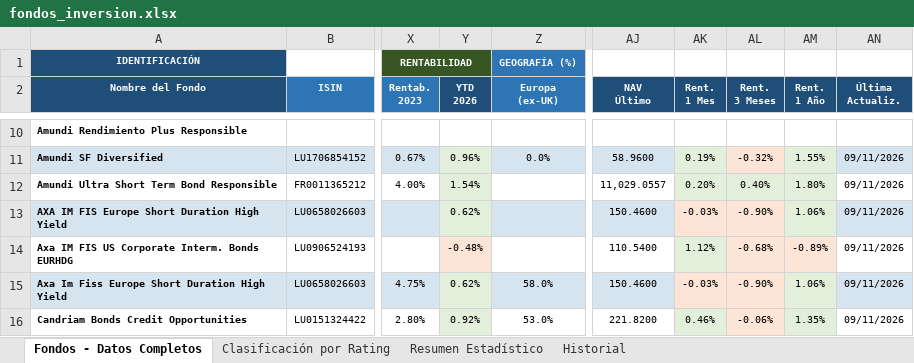
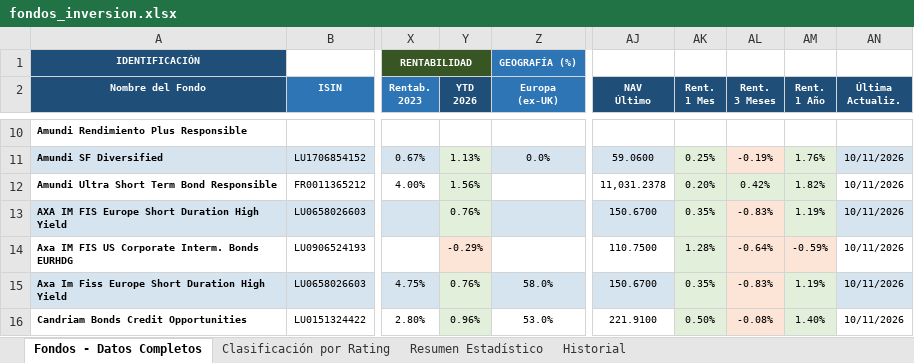
Before and after one commit to amoreno0771234/FONDOS-INVERSION, an Excel workbook: fondos_inversion.xlsx, sheet Fondos - Datos Completos, drawn as a sheet; only a part is shown, gaps mark what is left out; values as stored, in another font and other column widths than the file's, no borders; the diff covers the shown part only; the diff names each change by its address in the sheet, - before the commit and + after, or states it on an @@ line.

```diff
--- a/fondos_inversion.xlsx (sheet Fondos - Datos Completos)
+++ b/fondos_inversion.xlsx (sheet Fondos - Datos Completos)
-Y11 (YTD 2026): 0.96%
+Y11 (YTD 2026): 1.13%
-AJ11 (NAV Último): 58.9600
+AJ11 (NAV Último): 59.0600
-AK11 (Rent. 1 Mes): 0.19%
+AK11 (Rent. 1 Mes): 0.25%
-AL11 (Rent. 3 Meses): -0.32%
+AL11 (Rent. 3 Meses): -0.19%
-AM11 (Rent. 1 Año): 1.55%
+AM11 (Rent. 1 Año): 1.76%
-AN11:AN16 (Última Actualiz.): 09/11/2026
+AN11:AN16 (Última Actualiz.): 10/11/2026
-Y12 (YTD 2026): 1.54%
+Y12 (YTD 2026): 1.56%
-AJ12 (NAV Último): 11,029.0557
+AJ12 (NAV Último): 11,031.2378
-AL12 (Rent. 3 Meses): 0.40%
+AL12 (Rent. 3 Meses): 0.42%
-AM12 (Rent. 1 Año): 1.80%
+AM12 (Rent. 1 Año): 1.82%
-Y13 (YTD 2026): 0.62%
+Y13 (YTD 2026): 0.76%
-AJ13 (NAV Último): 150.4600
+AJ13 (NAV Último): 150.6700
-AK13 (Rent. 1 Mes): -0.03%
+AK13 (Rent. 1 Mes): 0.35%
-AK13 fill: #FCE4D6
+AK13 fill: #E2EFDA
-AL13 (Rent. 3 Meses): -0.90%
+AL13 (Rent. 3 Meses): -0.83%
-AM13 (Rent. 1 Año): 1.06%
+AM13 (Rent. 1 Año): 1.19%
-Y14 (YTD 2026): -0.48%
+Y14 (YTD 2026): -0.29%
-AJ14 (NAV Último): 110.5400
+AJ14 (NAV Último): 110.7500
-AK14 (Rent. 1 Mes): 1.12%
+AK14 (Rent. 1 Mes): 1.28%
-AL14 (Rent. 3 Meses): -0.68%
+AL14 (Rent. 3 Meses): -0.64%
-AM14 (Rent. 1 Año): -0.89%
+AM14 (Rent. 1 Año): -0.59%
-Y15 (YTD 2026): 0.62%
+Y15 (YTD 2026): 0.76%
-AJ15 (NAV Último): 150.4600
+AJ15 (NAV Último): 150.6700
-AK15 (Rent. 1 Mes): -0.03%
+AK15 (Rent. 1 Mes): 0.35%
-AK15 fill: #FCE4D6
+AK15 fill: #E2EFDA
-AL15 (Rent. 3 Meses): -0.90%
+AL15 (Rent. 3 Meses): -0.83%
-AM15 (Rent. 1 Año): 1.06%
+AM15 (Rent. 1 Año): 1.19%
-Y16 (YTD 2026): 0.92%
+Y16 (YTD 2026): 0.96%
-AJ16 (NAV Último): 221.8200
+AJ16 (NAV Último): 221.9100
-AK16 (Rent. 1 Mes): 0.46%
+AK16 (Rent. 1 Mes): 0.50%
-AL16 (Rent. 3 Meses): -0.06%
+AL16 (Rent. 3 Meses): -0.08%
-AM16 (Rent. 1 Año): 1.35%
+AM16 (Rent. 1 Año): 1.40%
```
Also changed, not shown: 129 edited cells and cell formats elsewhere in this sheet, sheet Historial.
